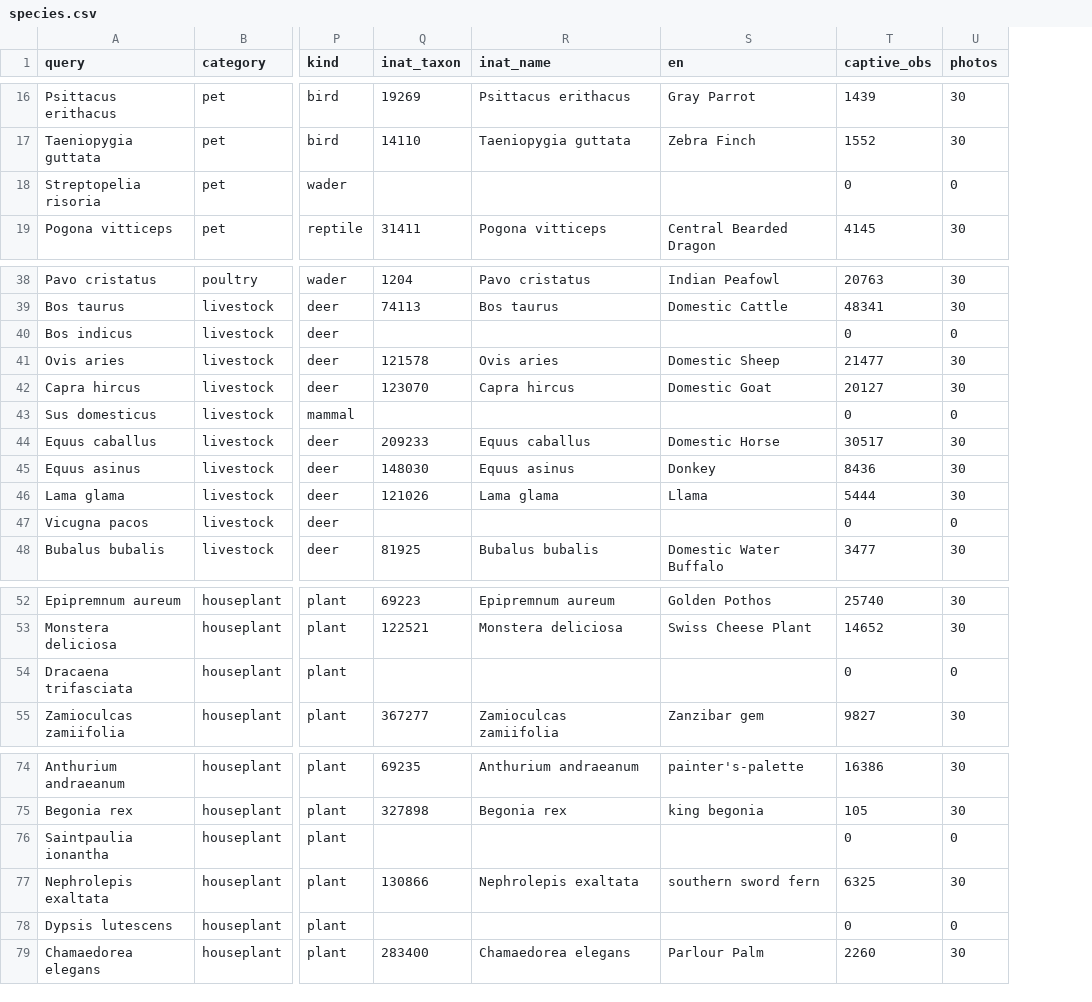
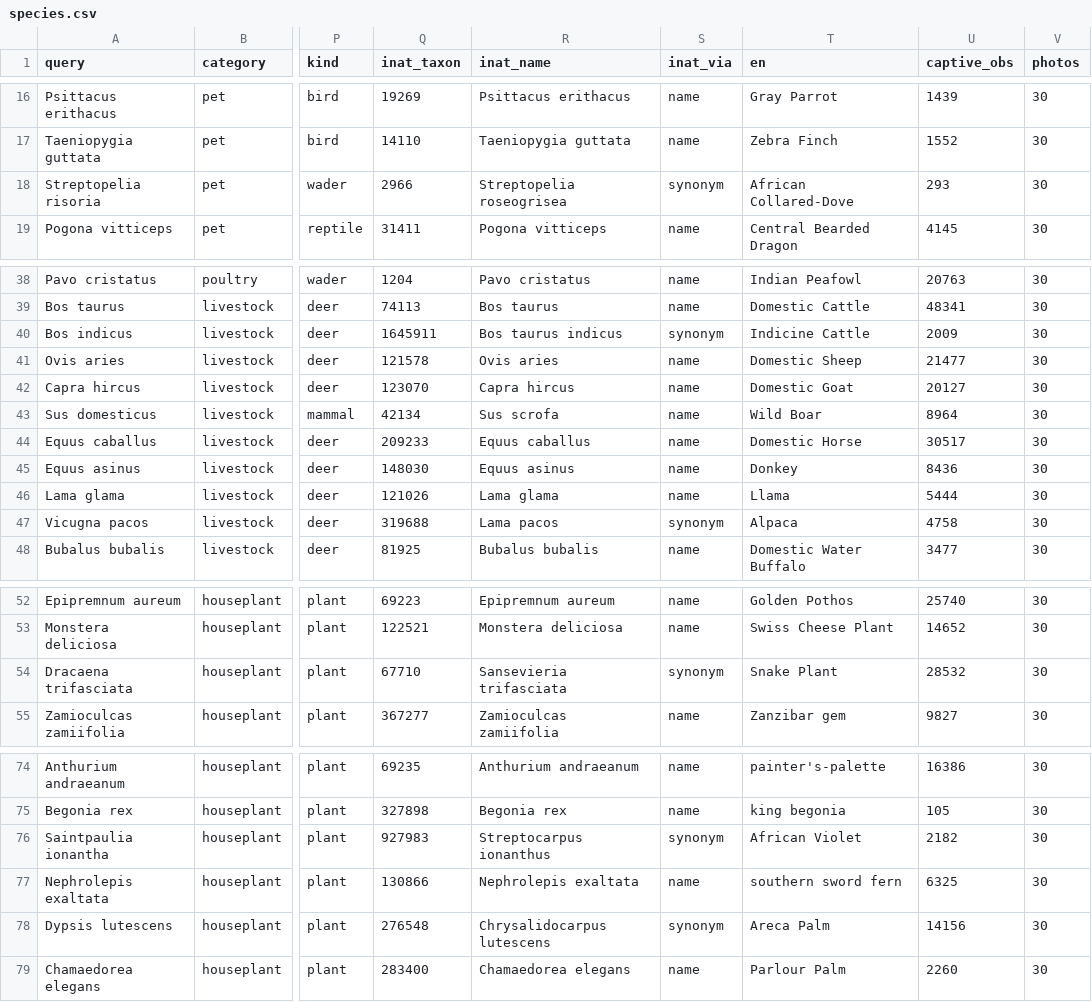
Before and after one commit to jampotful/seen-back, a CSV file: data/everyday/species.csv, drawn as a sheet; only a part is shown, gaps mark what is left out; addresses are those after the commit; the diff covers the shown part only; the diff names each change by its address in the sheet, - before the commit and + after, or states it on an @@ line.

```diff
--- a/data/everyday/species.csv
+++ b/data/everyday/species.csv
+column S (inat_via), rows 16-19: name | name | synonym | name; rows 38-48: name | name | synonym | name | name | name | name | name | name | synonym | name; rows 52-55: name | name | synonym | name; rows 74-79: name | name | synonym | name | synonym | name
-Q18 (inat_taxon): (empty)
+Q18 (inat_taxon): 2966
-R18 (inat_name): (empty)
+R18 (inat_name): Streptopelia roseogrisea
-T18 (en): (empty)
+T18 (en): African Collared-Dove
-U18 (captive_obs): 0
+U18 (captive_obs): 293
-V18 (photos): 0
+V18 (photos): 30
-Q40 (inat_taxon): (empty)
+Q40 (inat_taxon): 1645911
-R40 (inat_name): (empty)
+R40 (inat_name): Bos taurus indicus
-T40 (en): (empty)
+T40 (en): Indicine Cattle
-U40 (captive_obs): 0
+U40 (captive_obs): 2009
-V40 (photos): 0
+V40 (photos): 30
-Q43 (inat_taxon): (empty)
+Q43 (inat_taxon): 42134
-R43 (inat_name): (empty)
+R43 (inat_name): Sus scrofa
-T43 (en): (empty)
+T43 (en): Wild Boar
-U43 (captive_obs): 0
+U43 (captive_obs): 8964
-V43 (photos): 0
+V43 (photos): 30
-Q47 (inat_taxon): (empty)
+Q47 (inat_taxon): 319688
-R47 (inat_name): (empty)
+R47 (inat_name): Lama pacos
-T47 (en): (empty)
+T47 (en): Alpaca
-U47 (captive_obs): 0
+U47 (captive_obs): 4758
-V47 (photos): 0
+V47 (photos): 30
-Q54 (inat_taxon): (empty)
+Q54 (inat_taxon): 67710
-R54 (inat_name): (empty)
+R54 (inat_name): Sansevieria trifasciata
-T54 (en): (empty)
+T54 (en): Snake Plant
-U54 (captive_obs): 0
+U54 (captive_obs): 28532
-V54 (photos): 0
+V54 (photos): 30
-Q76 (inat_taxon): (empty)
+Q76 (inat_taxon): 927983
-R76 (inat_name): (empty)
+R76 (inat_name): Streptocarpus ionanthus
-T76 (en): (empty)
+T76 (en): African Violet
-U76 (captive_obs): 0
+U76 (captive_obs): 2182
-V76 (photos): 0
+V76 (photos): 30
-Q78 (inat_taxon): (empty)
+Q78 (inat_taxon): 276548
-R78 (inat_name): (empty)
+R78 (inat_name): Chrysalidocarpus lutescens
-T78 (en): (empty)
+T78 (en): Areca Palm
-U78 (captive_obs): 0
+U78 (captive_obs): 14156
-V78 (photos): 0
+V78 (photos): 30
```
Also changed, not shown: 15 edited cells elsewhere in this file, 7 other files.
